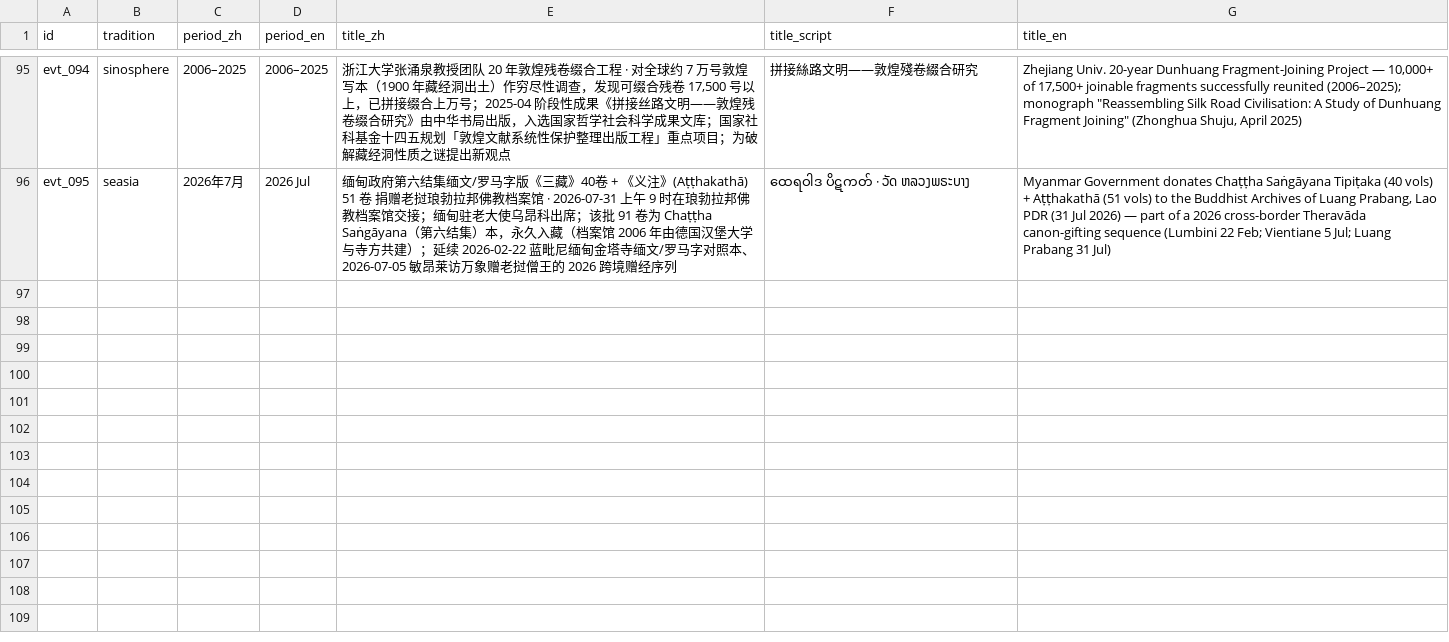
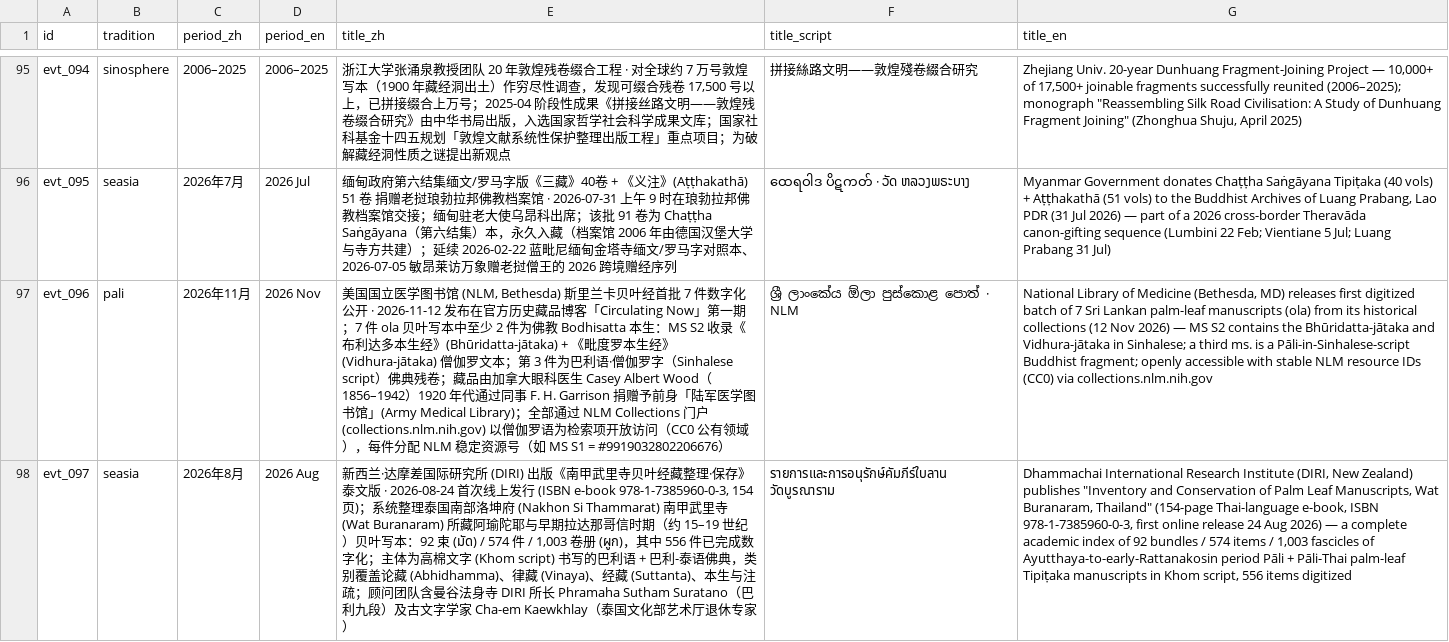
Before and after one commit to lurongpan47/Sarasvati, a CSV file: docs/timeline-data/events.csv, drawn as a sheet; only a part is shown, gaps mark what is left out; the diff names each change by its address in the sheet, - before the commit and + after, or states it on an @@ line.

Commit message:
v0.6.x · timeline evidence revision 2026-W47
Two new events (additive only; no revisions):

evt_096 (pali, 2026 Nov) — US National Library of Medicine (Bethesda)
first-batch open-access digitization of 7 Sri Lankan palm-leaf manuscripts
(ola) incl. MS S2 carrying the Bhuridatta-jataka and Vidhura-jataka in
Sinhalese; released 2026-11-12 via NLM Circulating Now blog with stable
NLM resource IDs (CC0). Evidence: NLM blog + NLM Collections Sinhalese
filter landing.

evt_097 (seasia, 2026 Aug) — Dhammachai International Research Institute
(DIRI, New Zealand) 154-page academic catalog of the Wat Buranaram palm-
leaf Tipitaka collection (Nakhon Si Thammarat, Thailand): 92 bundles /
574 items / 1,003 fascicles / 556 digitized, Khom-script Pali and
Pali-Thai, Ayutthaya + early Rattanakosin period. ISBN 978-1-7385960-0-3.
Evidence: DIRI publication page + DIRI home News & Updates panel.

Total events 95 -> 97. SHA256SUMS regenerated; OTS re-stamped on 4
calendars. Written under Pan's 2026-09-21 auto-approve instruction;
reversible by git revert.

```diff
--- a/docs/timeline-data/events.csv
+++ b/docs/timeline-data/events.csv
+row 97: evt_096 | pali | 2026年11月 | 2026 Nov | 美国国立医学图书馆 (NLM, Bethesda) 斯里兰卡贝叶经首批 7 件数字化公开 · 2026-11-12 发布在官方历史藏品博客「Circulating Now」第一期；7 件 ola 贝叶写本中至少 2 件为佛教 Bodhisatta 本生：MS S2 收录《布利达多本生经》(Bhūridatta-jātaka) + 《毗度罗本生经》(Vidhura-jātaka) 僧伽罗文本；第 3 件为巴利语·僧伽罗字（Sinhalese script）佛典残卷；藏品由加拿大眼科医生 Casey Albert Wood（1856–1942）1920 年代通过同事 F. H. Garrison 捐赠予前身「陆军医学图书馆」(Army Medical Library)；全部通过 NLM Collections 门户 (collections.nlm.nih.gov) 以僧伽罗语为检索项开放访问（CC0 公有领域），每件分配 NLM 稳定资源号（如 MS S1 = #9919032802206676） | ශ්‍රී ලාංකේය ඕලා පුස්කොළ පොත් · NLM | National Library of Medicine (Bethesda, MD) releases first digitized batch of 7 Sri Lankan palm-leaf manuscripts (ola) from its historical collections (12 Nov 2026) — MS S2 contains the Bhūridatta-jātaka and Vidhura-jātaka in Sinhalese; a third ms. is a Pāli-in-Sinhalese-script Buddhist fragment; openly accessible with stable NLM resource IDs (CC0) via collections.nlm.nih.gov
+row 98: evt_097 | seasia | 2026年8月 | 2026 Aug | 新西兰·达摩差国际研究所 (DIRI) 出版《南甲武里寺贝叶经藏整理·保存》泰文版 · 2026-08-24 首次线上发行 (ISBN e-book 978-1-7385960-0-3, 154 页)；系统整理泰国南部洛坤府 (Nakhon Si Thammarat) 南甲武里寺 (Wat Buranaram) 所藏阿瑜陀耶与早期拉达那哥信时期（约 15–19 世纪）贝叶写本：92 束 (มัด) / 574 件 / 1,003 卷册 (ผูก)，其中 556 件已完成数字化；主体为高棉文字 (Khom script) 书写的巴利语 + 巴利-泰语佛典，类别覆盖论藏 (Abhidhamma)、律藏 (Vinaya)、经藏 (Suttanta)、本生与注疏；顾问团队含曼谷法身寺 DIRI 所长 Phramaha Sutham Suratano（巴利九段）及古文字学家 Cha-em Kaewkhlay（泰国文化部艺术厅退休专家） | รายการและการอนุรักษ์คัมภีร์ใบลาน วัดบูรณาราม | Dhammachai International Research Institute (DIRI, New Zealand) publishes "Inventory and Conservation of Palm Leaf Manuscripts, Wat Buranaram, Thailand" (154-page Thai-language e-book, ISBN 978-1-7385960-0-3, first online release 24 Aug 2026) — a complete academic index of 92 bundles / 574 items / 1,003 fascicles of Ayutthaya-to-early-Rattanakosin period Pāli + Pāli-Thai palm-leaf Tipiṭaka manuscripts in Khom script, 556 items digitized
```
Also changed, not shown: 11 other files.
